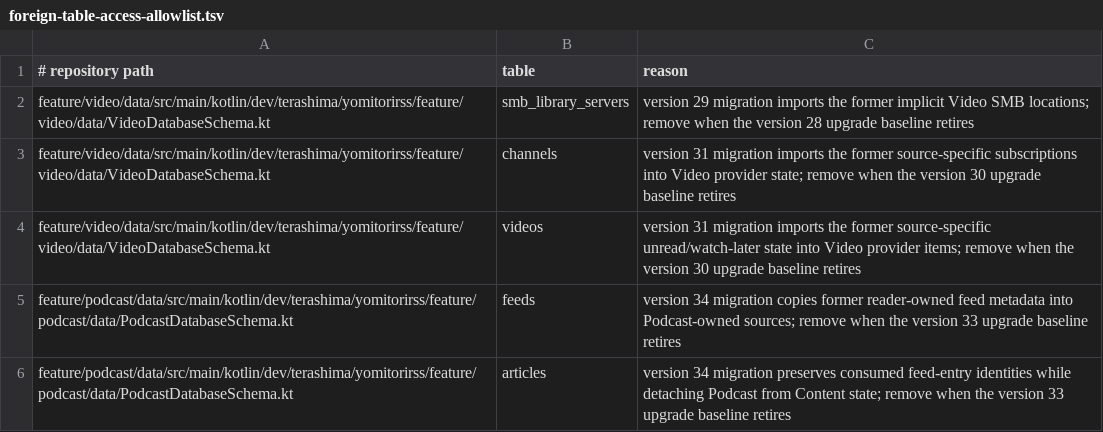
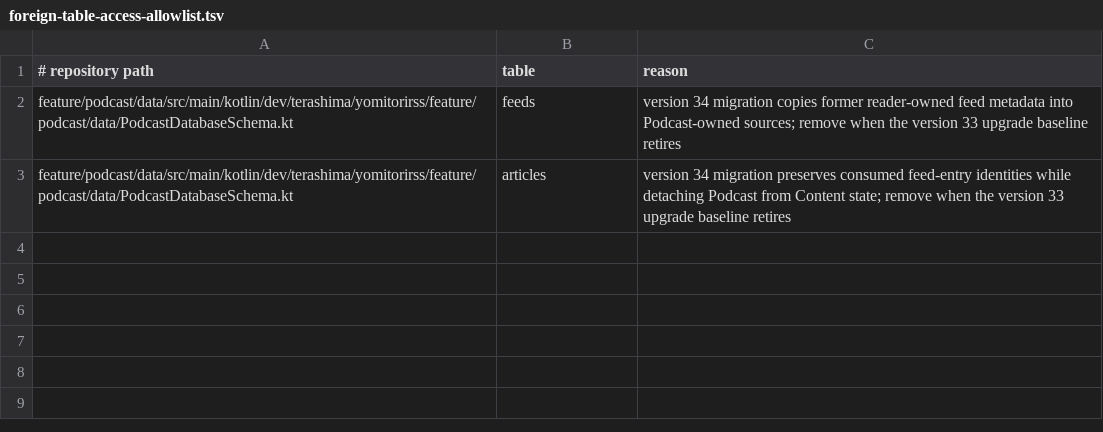
Before and after one commit to sterashima78/android-app, a TSV file: config/architecture/foreign-table-access-allowlist.tsv, drawn as a sheet; the diff names each change by its address in the sheet, - before the commit and + after, or states it on an @@ line.

Commit message:
Retire obsolete Video compatibility migrations (#485)
* Retire legacy Video migrations

* Remove retired Video foreign-table exceptions

* Remove retired legacy table ownership entries

* Make foreign-access allowlist the current source of truth

* Align persistence docs with current compatibility baseline

* Retire remaining pre-baseline Video migration

* Retire obsolete Video migration fixtures

* Align persistence docs with database version 36

```diff
--- a/config/architecture/foreign-table-access-allowlist.tsv
+++ b/config/architecture/foreign-table-access-allowlist.tsv
-row 2: feature/video/data/src/main/kotlin/dev/terashima/yomitorirss/feature/video/data/VideoDatabaseSchema.kt | smb_library_servers | version 29 migration imports the former implicit Video SMB locations; remove when the version 28 upgrade baseline retires
-row 3: feature/video/data/src/main/kotlin/dev/terashima/yomitorirss/feature/video/data/VideoDatabaseSchema.kt | channels | version 31 migration imports the former source-specific subscriptions into Video provider state; remove when the version 30 upgrade baseline retires
-row 4: feature/video/data/src/main/kotlin/dev/terashima/yomitorirss/feature/video/data/VideoDatabaseSchema.kt | videos | version 31 migration imports the former source-specific unread/watch-later state into Video provider items; remove when the version 30 upgrade baseline retires
```
Also changed, not shown: config/architecture/table-ownership.tsv, 4 other files.
